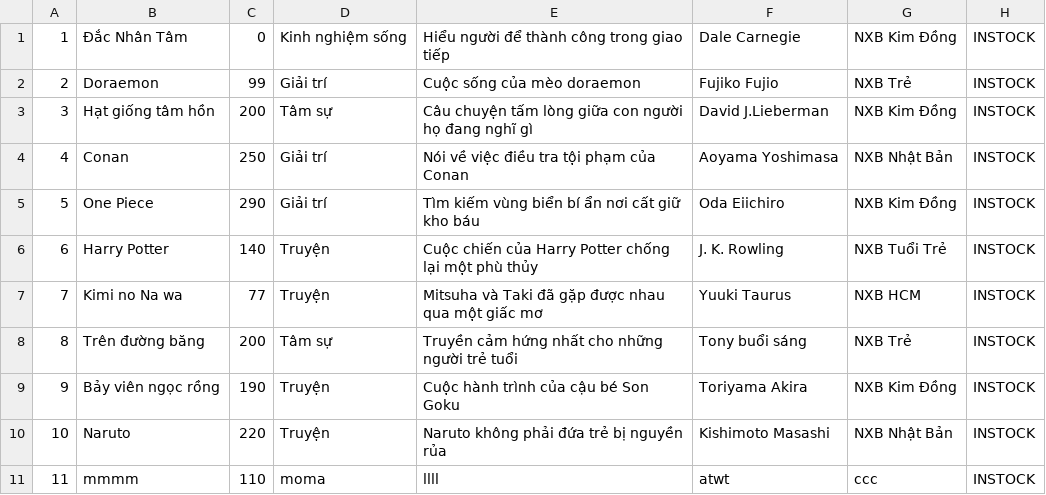
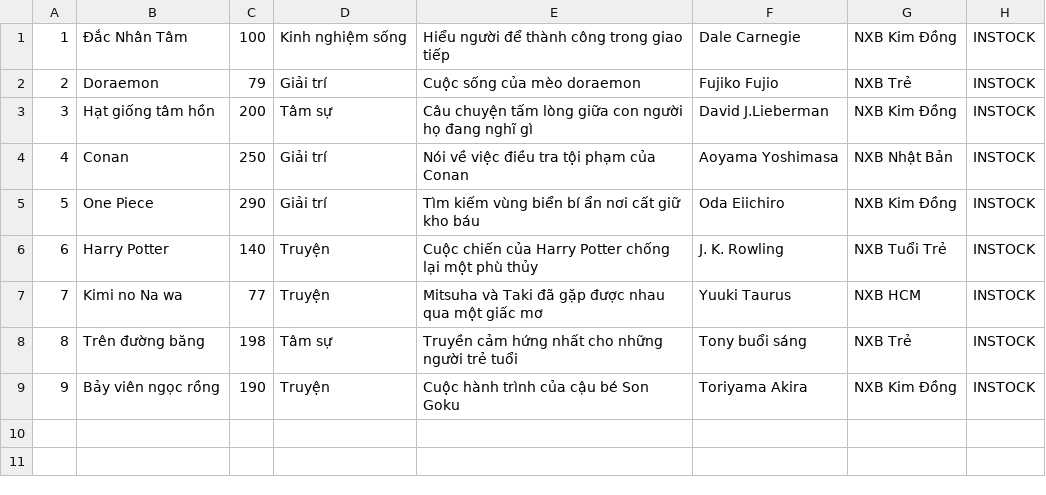
Before and after one commit to QuocPhap696/BookManagement, a CSV file: data/book.csv, drawn as a sheet.

```diff
--- a/data/book.csv
+++ b/data/book.csv
@@ -1,3 +1,3 @@
-1,Đắc Nhân Tâm,0,Kinh nghiệm sống,Hiểu người để thành công trong giao tiếp,Dale Carnegie,NXB Kim Đồng,INSTOCK
-2,Doraemon,99,Giải trí,Cuộc sống của mèo doraemon,Fujiko Fujio,NXB Trẻ,INSTOCK
+1,Đắc Nhân Tâm,100,Kinh nghiệm sống,Hiểu người để thành công trong giao tiếp,Dale Carnegie,NXB Kim Đồng,INSTOCK
+2,Doraemon,79,Giải trí,Cuộc sống của mèo doraemon,Fujiko Fujio,NXB Trẻ,INSTOCK
 3,Hạt giống tâm hồn,200,Tâm sự,Câu chuyện tấm lòng giữa con người họ đang nghĩ gì,David J.Lieberman,NXB Kim Đồng,INSTOCK
@@ -7,5 +7,3 @@
 7,Kimi no Na wa,77,Truyện,Mitsuha và Taki đã gặp được nhau qua một giấc mơ,Yuuki Taurus,NXB HCM,INSTOCK
-8,Trên đường băng,200,Tâm sự,Truyền cảm hứng nhất cho những người trẻ tuổi,Tony buổi sáng,NXB Trẻ,INSTOCK
+8,Trên đường băng,198,Tâm sự,Truyền cảm hứng nhất cho những người trẻ tuổi,Tony buổi sáng,NXB Trẻ,INSTOCK
 9,Bảy viên ngọc rồng,190,Truyện,Cuộc hành trình của cậu bé Son Goku,Toriyama Akira,NXB Kim Đồng,INSTOCK
-10,Naruto,220,Truyện,Naruto không phải đứa trẻ bị nguyền rủa,Kishimoto Masashi,NXB Nhật Bản,INSTOCK
-11,mmmm,110,moma,llll,atwt,ccc,INSTOCK
```
Also changed, not shown: 17 other files.
